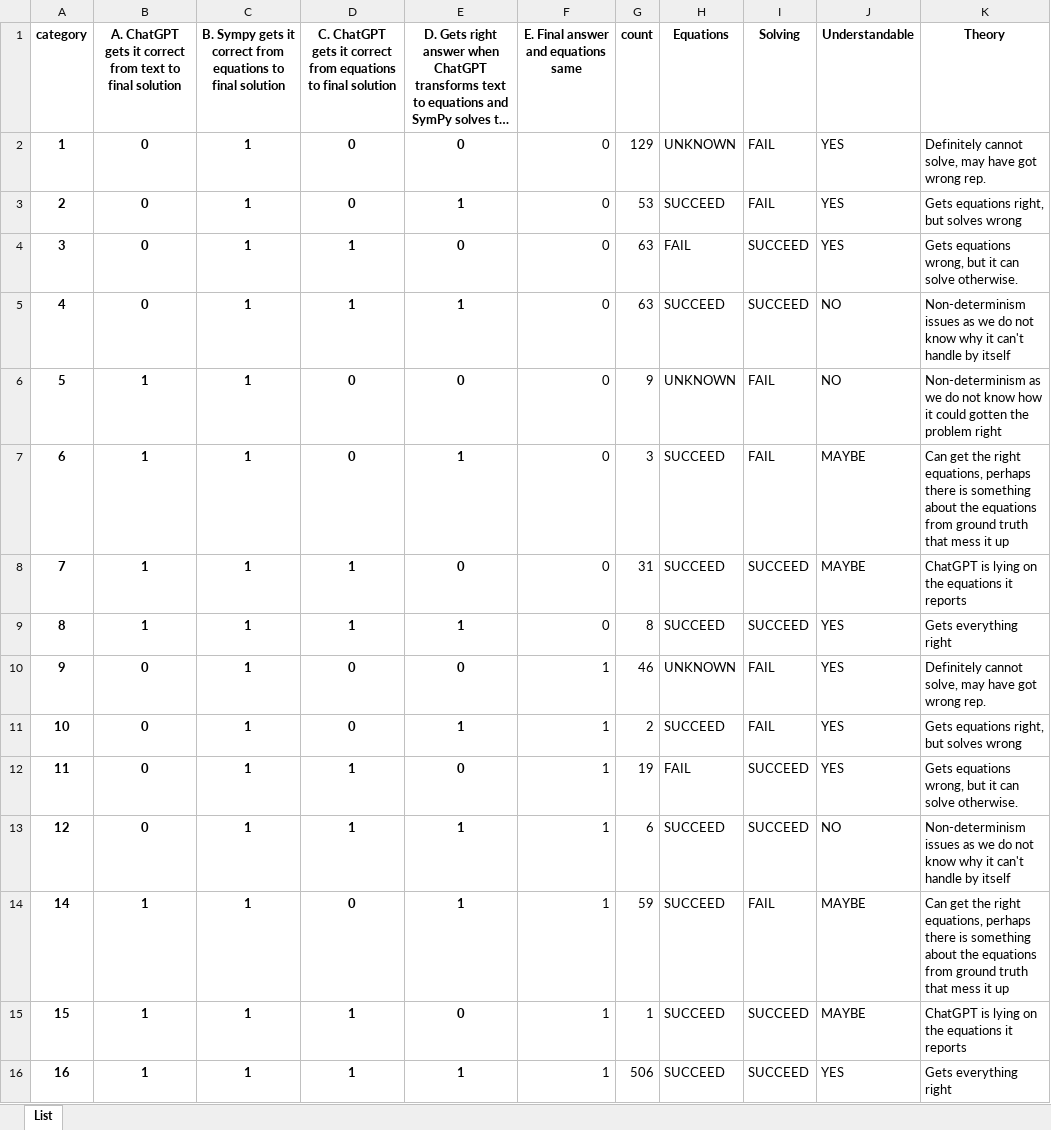
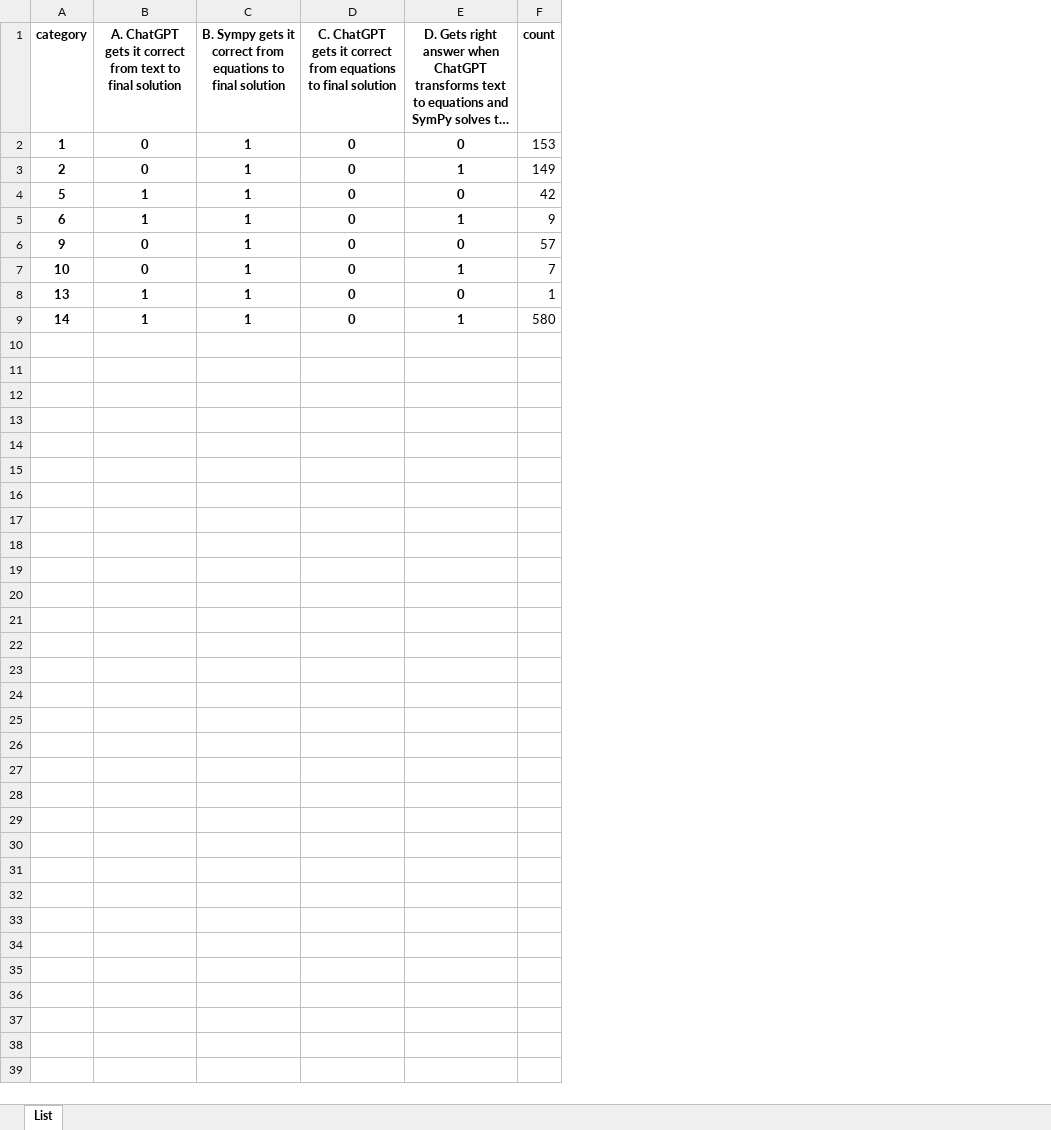
Before and after one commit to hwelsters/internal-consistency, an Excel workbook: 06-03-2023/data/output/xlsx/categories.xlsx, sheet List, drawn as a sheet; long unchanged cells end in …; values as stored, in another font and other column widths than the file's, no borders; charts and pictures not drawn; removed rows and columns are numbered as before the commit, all else as after; the diff names each change by its address in the sheet, - before the commit and + after, or states it on an @@ line.

```diff
--- a/06-03-2023/data/output/xlsx/categories.xlsx (sheet List)
+++ b/06-03-2023/data/output/xlsx/categories.xlsx (sheet List)
-column F, rows 1-3: E. Final answer and equations same | 0 | 0; rows 6-7: 0 | 0; rows 10-11: 1 | 1; row 14: 1
-column H (Equations), rows 2-3: UNKNOWN | SUCCEED; rows 6-7: UNKNOWN | SUCCEED; rows 10-11: UNKNOWN | SUCCEED; row 14: SUCCEED
-column I (Solving), rows 2-3: FAIL | FAIL; rows 6-7: FAIL | FAIL; rows 10-11: FAIL | FAIL; row 14: FAIL
-column J (Understandable), rows 2-3: YES | YES; rows 6-7: NO | MAYBE; rows 10-11: YES | YES; row 14: MAYBE
-column K (Theory), rows 2-3: Definitely cannot solve, may have got wrong rep. | Gets equations right, but solves wrong; rows 6-7: Non-determinism as we do not know how it could gotten the problem right | Can get the right equations, perhaps there is something about the equations from ground truth that mess it up; rows 10-11: Definitely cannot solve, may have got wrong rep. | Gets equations right, but solves wrong; row 14: Can get the right equations, perhaps there is something about the equations from ground truth that mess it up
-F2 (count): 129
+F2 (count): 153
-F3 (count): 53
+F3 (count): 149
-row 4: 3 | 0 | 1 | 1 | 0 | 0 | 63 | FAIL | SUCCEED | YES | Gets equations wrong, but it can solve otherwise.
-row 5: 4 | 0 | 1 | 1 | 1 | 0 | 63 | SUCCEED | SUCCEED | NO | Non-determinism issues as we do not know why it can't handle by itself
-F4 (count): 9
+F4 (count): 42
-F5 (count): 3
+F5 (count): 9
-row 8: 7 | 1 | 1 | 1 | 0 | 0 | 31 | SUCCEED | SUCCEED | MAYBE | ChatGPT is lying on the equations it reports
-row 9: 8 | 1 | 1 | 1 | 1 | 0 | 8 | SUCCEED | SUCCEED | YES | Gets everything right
-F6 (count): 46
+F6 (count): 57
-F7 (count): 2
+F7 (count): 7
-row 12: 11 | 0 | 1 | 1 | 0 | 1 | 19 | FAIL | SUCCEED | YES | Gets equations wrong, but it can solve otherwise.
-row 13: 12 | 0 | 1 | 1 | 1 | 1 | 6 | SUCCEED | SUCCEED | NO | Non-determinism issues as we do not know why it can't handle by itself
+row 8: 13 | 1 | 1 | 0 | 0 | 1
-F9 (count): 59
+F9 (count): 580
-row 15: 15 | 1 | 1 | 1 | 0 | 1 | 1 | SUCCEED | SUCCEED | MAYBE | ChatGPT is lying on the equations it reports
-row 16: 16 | 1 | 1 | 1 | 1 | 1 | 506 | SUCCEED | SUCCEED | YES | Gets everything right
```
Also changed, not shown: 1 other file.
